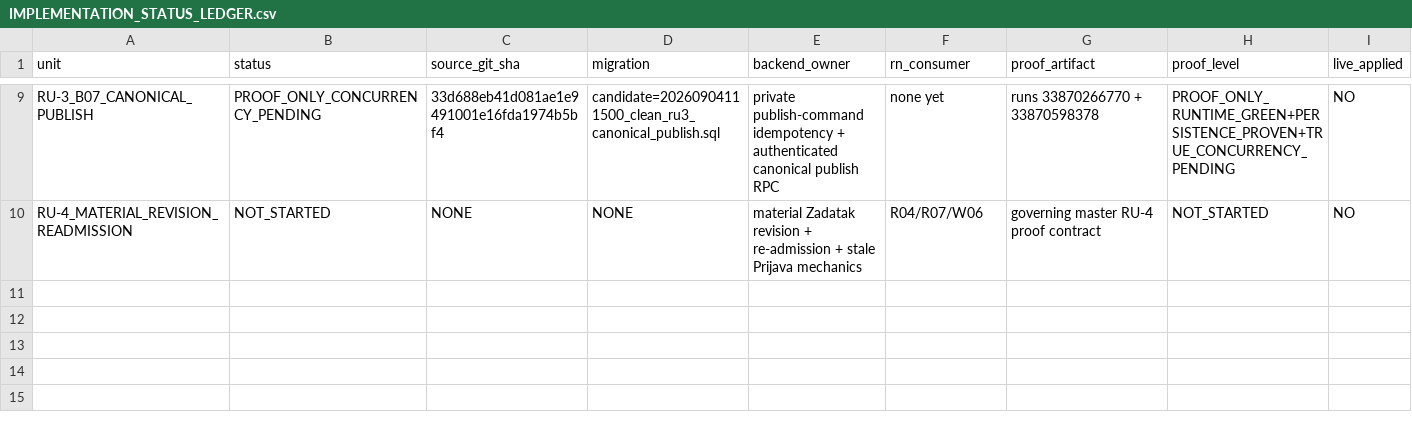
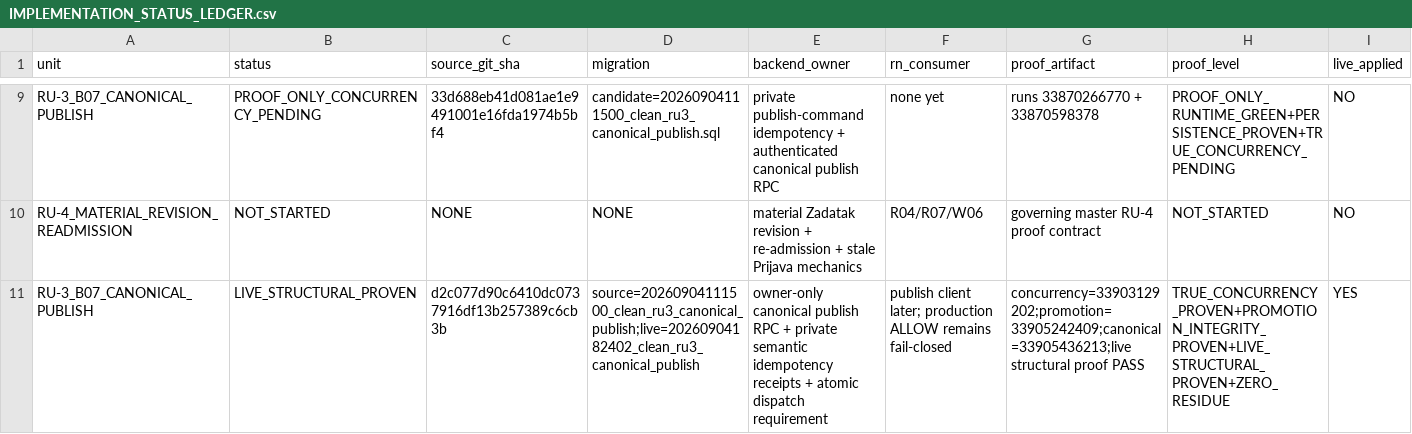
Before and after one commit to Uskoci1/USKOCI-CLEAN, a CSV file: docs/implementation/IMPLEMENTATION_STATUS_LEDGER.csv, drawn as a sheet; only a part is shown, gaps mark what is left out; rows hold the shown columns only; the diff names each change by its address in the sheet, - before the commit and + after, or states it on an @@ line.

Commit message:
docs(ru3): reconcile B07 live state and advance to RU4
Record verified B07 live migration/proof state, normalize migration provenance to live 63, refresh continuity pointers, and advance the exact next cursor to RU-4. Production D-0140 activation remains fail-closed/deferred.

```diff
--- a/docs/implementation/IMPLEMENTATION_STATUS_LEDGER.csv
+++ b/docs/implementation/IMPLEMENTATION_STATUS_LEDGER.csv
+row 11: RU-3_B07_CANONICAL_PUBLISH | LIVE_STRUCTURAL_PROVEN | d2c077d90c6410dc0737916df13b257389c6cb3b | source=20260904111500_clean_ru3_canonical_publish;live=20260904182402_clean_ru3_canonical_publish | owner-only canonical publish RPC + private semantic idempotency receipts + atomic dispatch requirement | publish client later; production ALLOW remains fail-closed | concurrency=33903129202;promotion=33905242409;canonical=33905436213;live structural proof PASS | TRUE_CONCURRENCY_PROVEN+PROMOTION_INTEGRITY_PROVEN+LIVE_STRUCTURAL_PROVEN+ZERO_RESIDUE | YES
```
Also changed, not shown: 6 other files.
